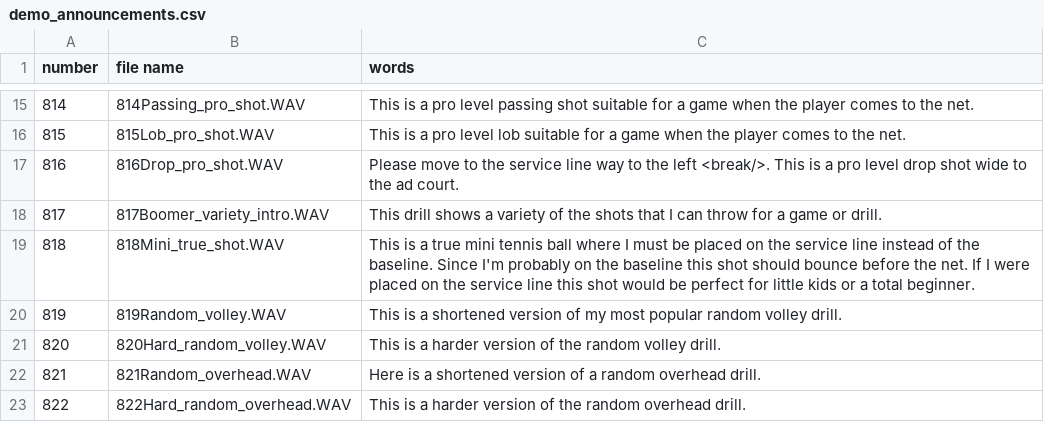
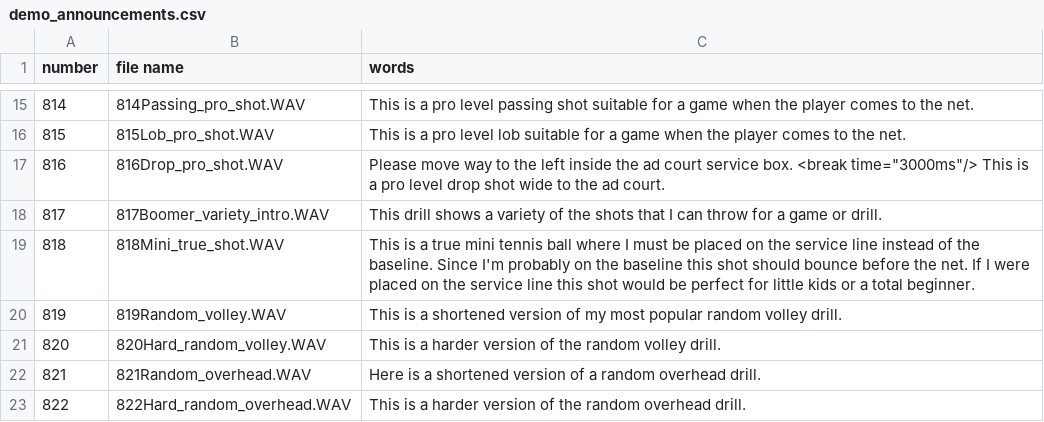
Before and after one commit to davidcjordan/tts_polly, a CSV file: demo_announcements.csv, drawn as a sheet; only a part is shown, gaps mark what is left out.

Commit message:
tweak 816

```diff
--- a/demo_announcements.csv
+++ b/demo_announcements.csv
@@ -16,3 +16,3 @@ number,file name,words
 815,815Lob_pro_shot.WAV,This is a pro level lob suitable for a game when the player comes to the net.
-816,816Drop_pro_shot.WAV,Please move to the service line way to the left <break/>. This is a pro level drop shot wide to the ad court.
+816,816Drop_pro_shot.WAV,Please move way to the left inside the ad court service box. <break time="3000ms"/> This is a pro level drop shot wide to the ad court.
 817,817Boomer_variety_intro.WAV,This drill shows a variety of the shots that I can throw for a game or drill.
```
